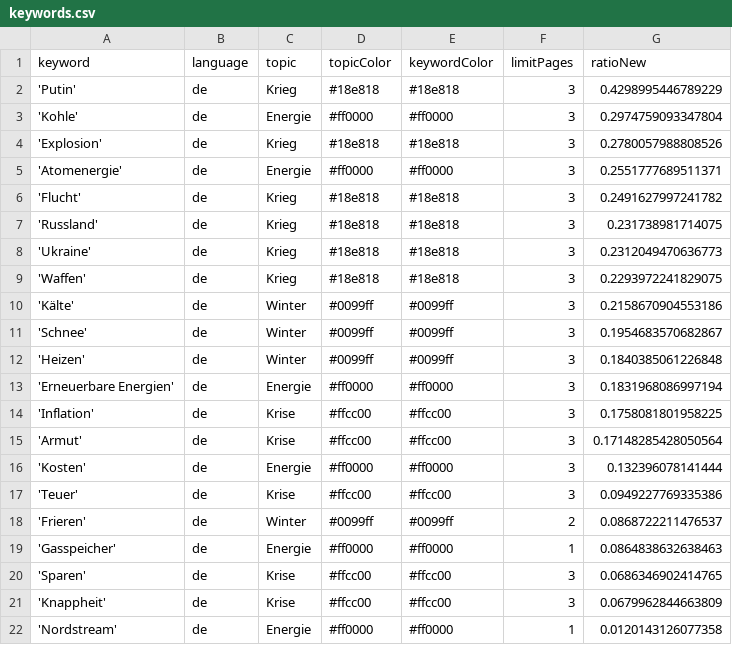
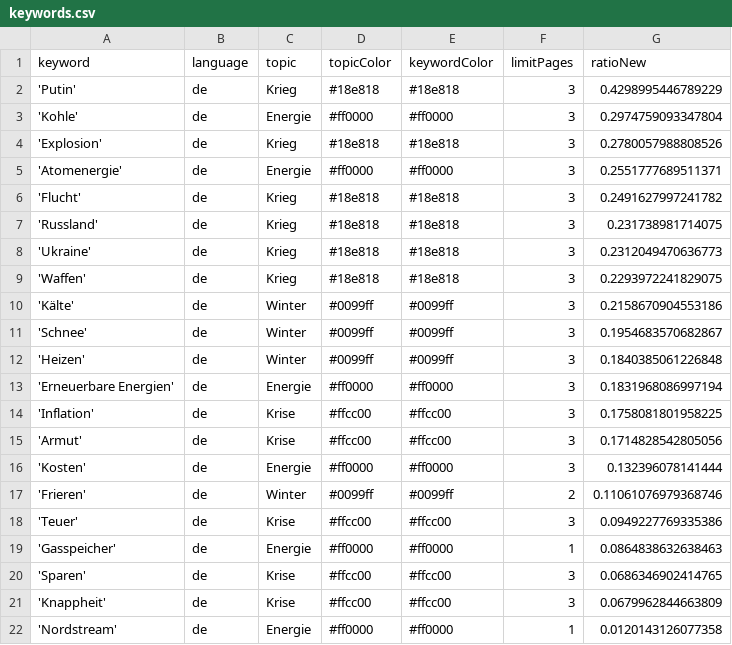
Before and after one commit to paularicarda-news/winterIsComing2, a CSV file: keywords.csv, drawn as a sheet.

```diff
--- a/keywords.csv
+++ b/keywords.csv
@@ -14,6 +14,6 @@ keyword,language,topic,topicColor,keywordColor,limitPages,ratioNew
 'Inflation',de,Krise,#ffcc00,#ffcc00,3,0.1758081801958225
-'Armut',de,Krise,#ffcc00,#ffcc00,3,0.17148285428050564
+'Armut',de,Krise,#ffcc00,#ffcc00,3,0.1714828542805056
 'Kosten',de,Energie,#ff0000,#ff0000,3,0.132396078141444
+'Frieren',de,Winter,#0099ff,#0099ff,2,0.11061076979368746
 'Teuer',de,Krise,#ffcc00,#ffcc00,3,0.0949227769335386
-'Frieren',de,Winter,#0099ff,#0099ff,2,0.0868722211476537
 'Gasspeicher',de,Energie,#ff0000,#ff0000,1,0.0864838632638463
```
Also changed, not shown: csv/news_2024_10.csv, 1 other file.
